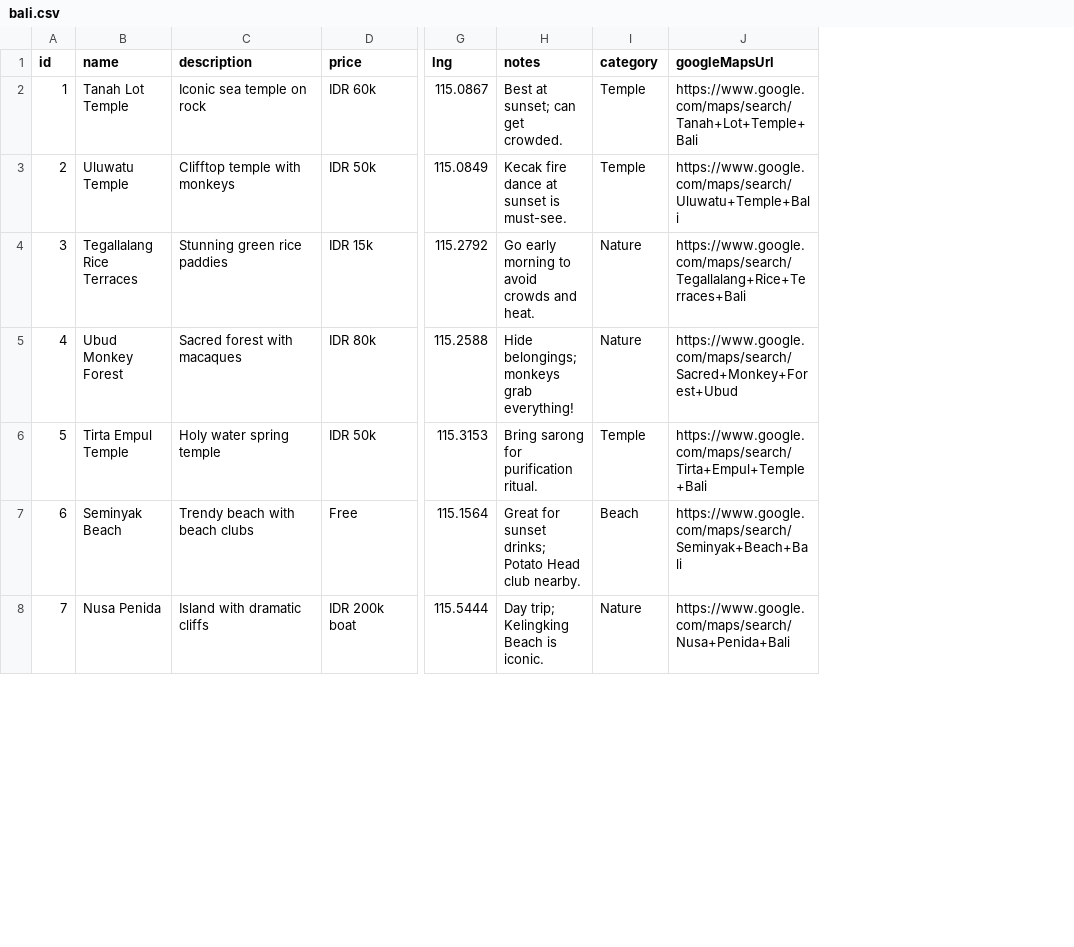
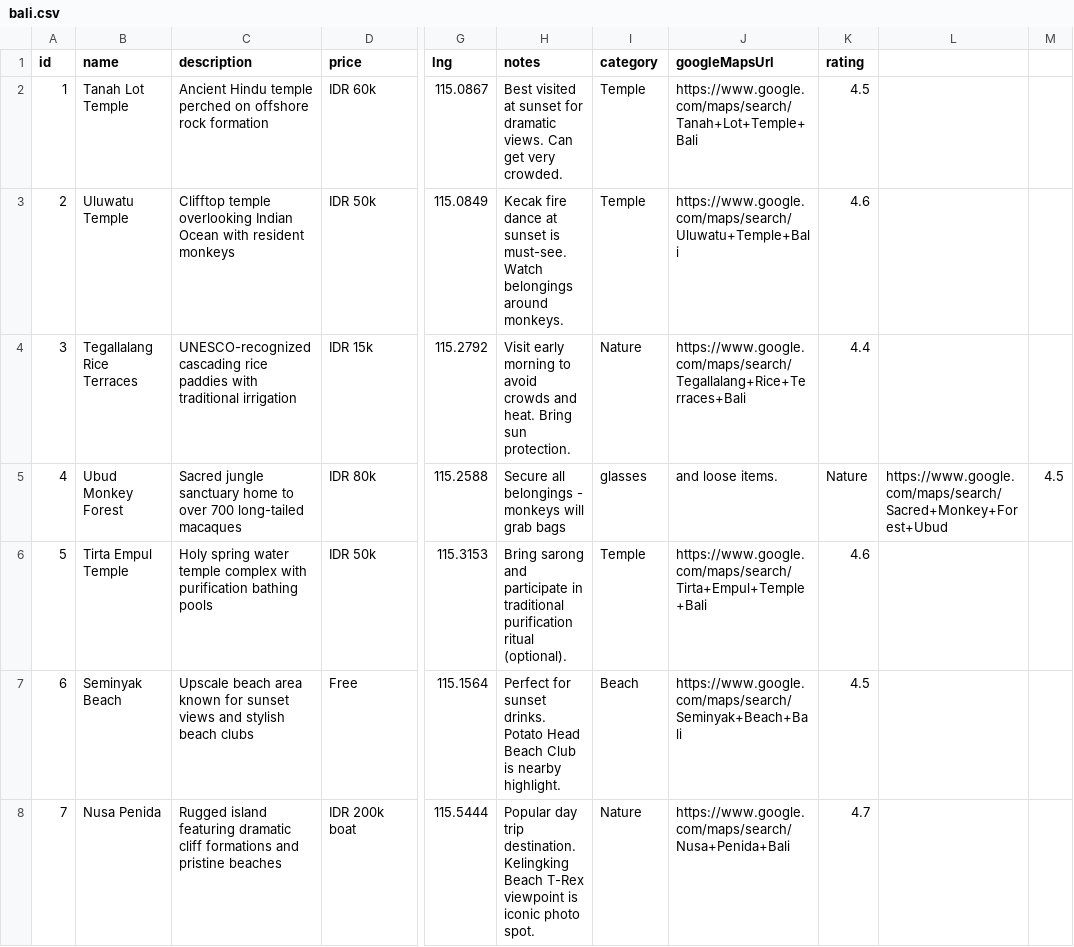
Before and after one commit to pestec/trip-dashboard, a CSV file: public/data/bali.csv, drawn as a sheet; only a part is shown, gaps mark what is left out; the diff covers the shown part only; the diff names each change by its address in the sheet, - before the commit and + after, or states it on an @@ line.

```diff
--- a/public/data/bali.csv
+++ b/public/data/bali.csv
+column K (rating), rows 2-8: 4.5 | 4.6 | 4.4 | Nature | 4.6 | 4.5 | 4.7
+column L, row 5: https://www.google.com/maps/search/Sacred+Monkey+Forest+Ubud
+column M, row 5: 4.5
-C2 (description): Iconic sea temple on rock
+C2 (description): Ancient Hindu temple perched on offshore rock formation
-H2 (notes): Best at sunset; can get crowded.
+H2 (notes): Best visited at sunset for dramatic views. Can get very crowded.
-C3 (description): Clifftop temple with monkeys
+C3 (description): Clifftop temple overlooking Indian Ocean with resident monkeys
-H3 (notes): …is must-see.
+H3 (notes): …is must-see. Watch belongings around monkeys.
-C4 (description): Stunning green rice paddies
+C4 (description): UNESCO-recognized cascading rice paddies with traditional irrigation
-H4 (notes): Go early morning to avoid crowds and heat.
+H4 (notes): Visit early morning to avoid crowds and heat. Bring sun protection.
-C5 (description): Sacred forest with macaques
+C5 (description): Sacred jungle sanctuary home to over 700 long-tailed macaques
-H5 (notes): Hide belongings; monkeys grab everything!
+H5 (notes): Secure all belongings - monkeys will grab bags
-I5 (category): Nature
+I5 (category): glasses
-J5 (googleMapsUrl): https://www.google.com/maps/search/Sacred+Monkey+Forest+Ubud
+J5 (googleMapsUrl): and loose items.
-C6 (description): Holy water spring temple
+C6 (description): Holy spring water temple complex with purification bathing pools
-H6 (notes): Bring sarong for purification ritual.
+H6 (notes): Bring sarong and participate in traditional purification ritual (optional).
-C7 (description): Trendy beach with beach clubs
+C7 (description): Upscale beach area known for sunset views and stylish beach clubs
-H7 (notes): Great for sunset drinks; Potato Head club nearby.
+H7 (notes): Perfect for sunset drinks. Potato Head Beach Club is nearby highlight.
-C8 (description): Island with dramatic cliffs
+C8 (description): Rugged island featuring dramatic cliff formations and pristine beaches
-H8 (notes): Day trip; Kelingking Beach is iconic.
+H8 (notes): Popular day trip destination. Kelingking Beach T-Rex viewpoint is iconic photo spot.
```
Also changed, not shown: 17 edited cells elsewhere in this file, public/data/malaysia.csv, public/data/singapore.csv, 1 other file.
